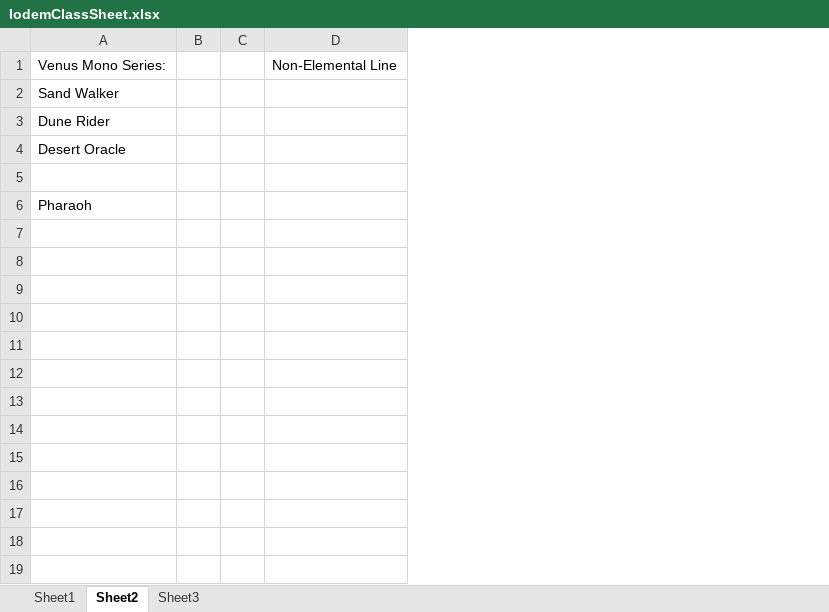
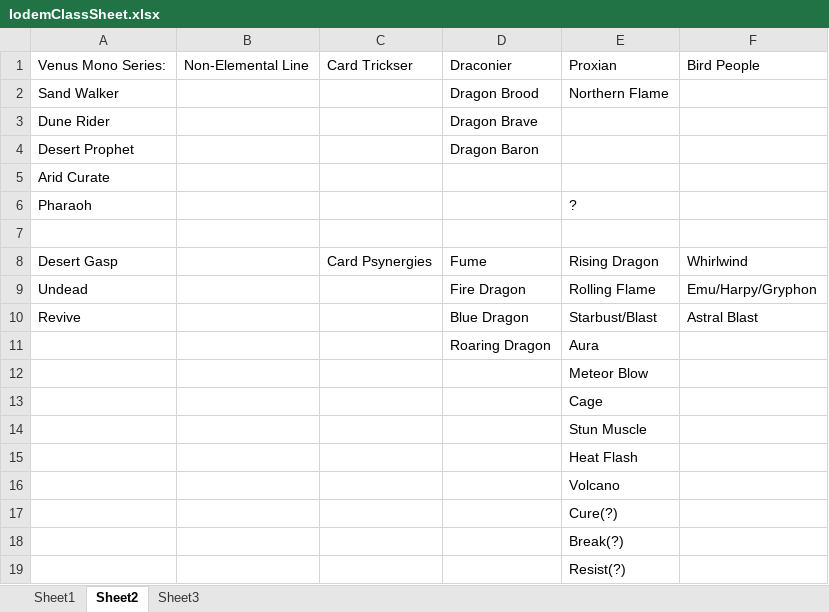
Before and after one commit to Floowey/IodemBot, an Excel workbook: IodemBot/IodemClassSheet.xlsx, sheet Sheet2, drawn as a sheet; values as stored, in another font and other column widths than the file's, no borders; removed rows and columns are numbered as before the commit, all else as after; the diff names each change by its address in the sheet, - before the commit and + after, or states it on an @@ line.

```diff
--- a/IodemBot/IodemClassSheet.xlsx (sheet Sheet2)
+++ b/IodemBot/IodemClassSheet.xlsx (sheet Sheet2)
-column B, empty
-column C, empty
+column C, row 1: Card Trickser; row 8: Card Psynergies
+column D, rows 1-4: Draconier | Dragon Brood | Dragon Brave | Dragon Baron; row 8: Fume
+column E, rows 1-2: Proxian | Northern Flame; row 8: Rising Dragon
+column F, row 1: Bird People; row 8: Whirlwind
-A4: Desert Oracle
+A4: Desert Prophet
+row 5: Arid Curate
+row 6: Pharaoh |  |  |  | ?
-A8: Pharaoh
+A8: Desert Gasp
+row 9: Undead |  |  | Fire Dragon | Rolling Flame | Emu/Harpy/Gryphon
+row 10: Revive |  |  | Blue Dragon | Starbust/Blast | Astral Blast
+row 11:  |  |  | Roaring Dragon | Aura
+row 12:  |  |  |  | Meteor Blow
+row 13:  |  |  |  | Cage
+row 14:  |  |  |  | Stun Muscle
+row 15:  |  |  |  | Heat Flash
+row 16:  |  |  |  | Volcano
+row 17:  |  |  |  | Cure(?)
+row 18:  |  |  |  | Break(?)
+row 19:  |  |  |  | Resist(?)
```
Also changed, not shown: sheet Sheet1, 12 other files.
